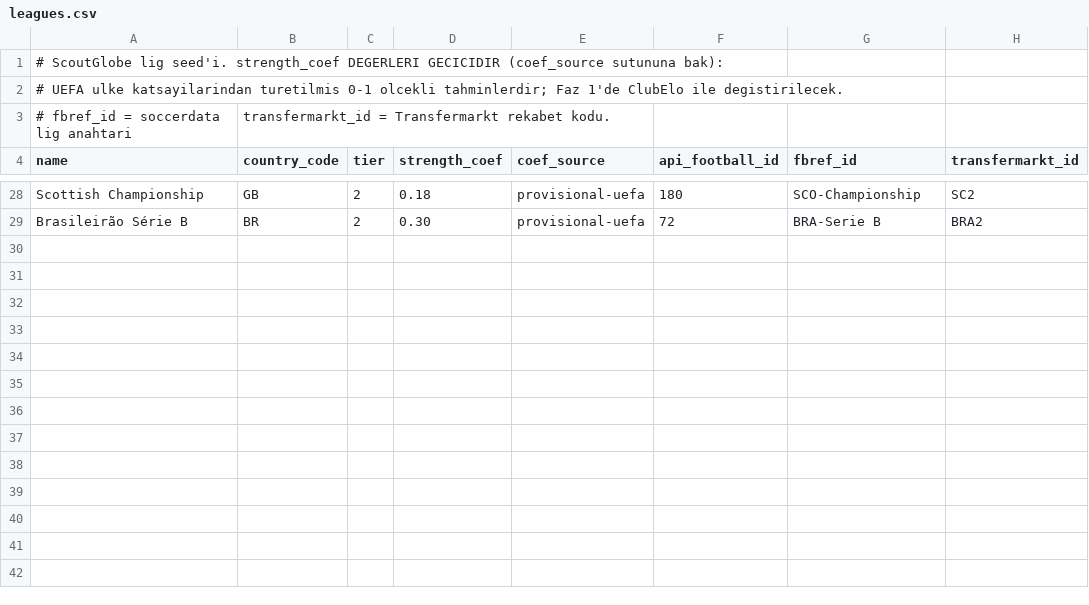
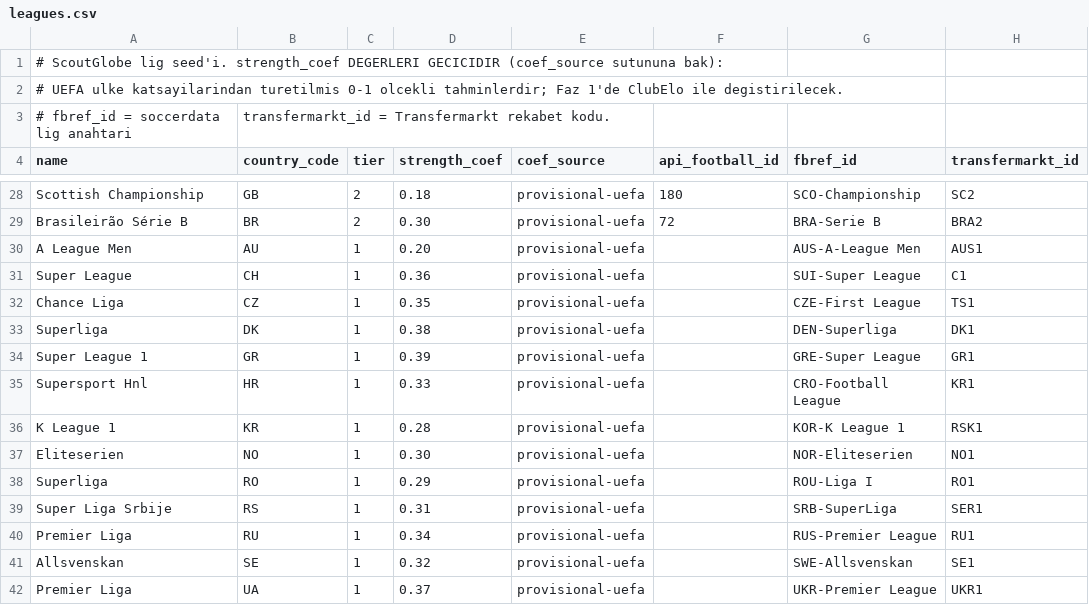
Before and after one commit to erenulutas0/scoutGlobe, a CSV file: data/reference/leagues.csv, drawn as a sheet; only a part is shown, gaps mark what is left out; the diff names each change by its address in the sheet, - before the commit and + after, or states it on an @@ line.

```diff
--- a/data/reference/leagues.csv
+++ b/data/reference/leagues.csv
+row 30: A League Men | AU | 1 | 0.20 | provisional-uefa |  | AUS-A-League Men | AUS1
+row 31: Super League | CH | 1 | 0.36 | provisional-uefa |  | SUI-Super League | C1
+row 32: Chance Liga | CZ | 1 | 0.35 | provisional-uefa |  | CZE-First League | TS1
+row 33: Superliga | DK | 1 | 0.38 | provisional-uefa |  | DEN-Superliga | DK1
+row 34: Super League 1 | GR | 1 | 0.39 | provisional-uefa |  | GRE-Super League | GR1
+row 35: Supersport Hnl | HR | 1 | 0.33 | provisional-uefa |  | CRO-Football League | KR1
+row 36: K League 1 | KR | 1 | 0.28 | provisional-uefa |  | KOR-K League 1 | RSK1
+row 37: Eliteserien | NO | 1 | 0.30 | provisional-uefa |  | NOR-Eliteserien | NO1
+row 38: Superliga | RO | 1 | 0.29 | provisional-uefa |  | ROU-Liga I | RO1
+row 39: Super Liga Srbije | RS | 1 | 0.31 | provisional-uefa |  | SRB-SuperLiga | SER1
+row 40: Premier Liga | RU | 1 | 0.34 | provisional-uefa |  | RUS-Premier League | RU1
+row 41: Allsvenskan | SE | 1 | 0.32 | provisional-uefa |  | SWE-Allsvenskan | SE1
+row 42: Premier Liga | UA | 1 | 0.37 | provisional-uefa |  | UKR-Premier League | UKR1
```
Also changed, not shown: 8 other files.
